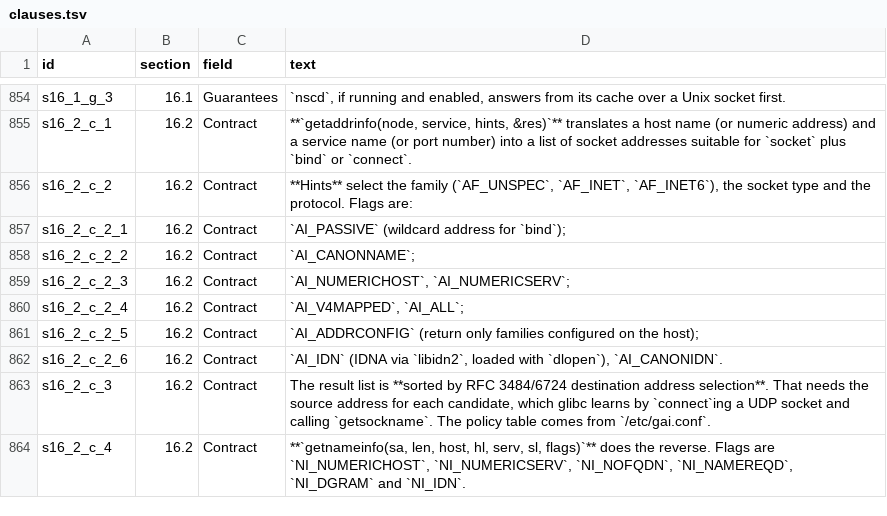
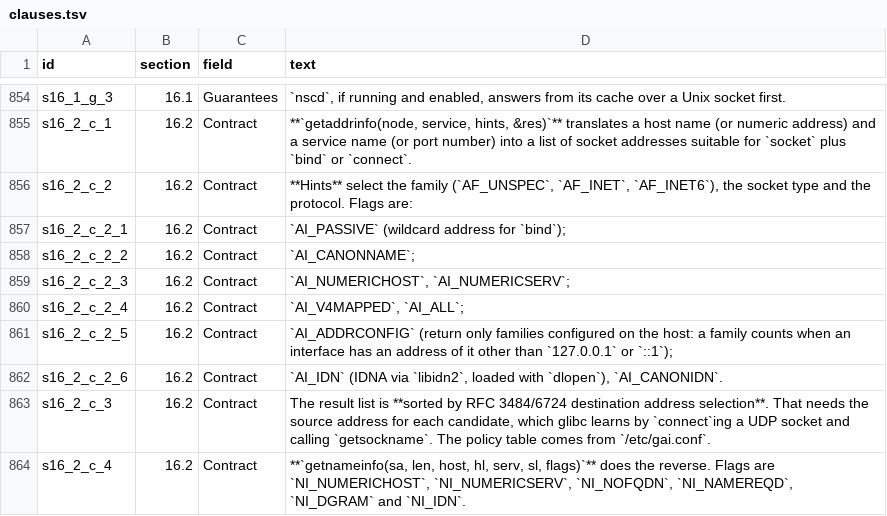
Before and after one commit to duskglow/libniji, a TSV file: spec/clauses.tsv, drawn as a sheet; only a part is shown, gaps mark what is left out.

```diff
--- a/spec/clauses.tsv
+++ b/spec/clauses.tsv
@@ -860,3 +860,3 @@ s16_2_c_2_3	16.2	Contract	`AI_NUMERICHOST`, `AI_NUMERICSERV`;
 s16_2_c_2_4	16.2	Contract	`AI_V4MAPPED`, `AI_ALL`;
-s16_2_c_2_5	16.2	Contract	`AI_ADDRCONFIG` (return only families configured on the host);
+s16_2_c_2_5	16.2	Contract	`AI_ADDRCONFIG` (return only families configured on the host: a family counts when an interface has an address of it other than `127.0.0.1` or `::1`);
 s16_2_c_2_6	16.2	Contract	`AI_IDN` (IDNA via `libidn2`, loaded with `dlopen`), `AI_CANONIDN`.
```
Also changed, not shown: 2 other files.
